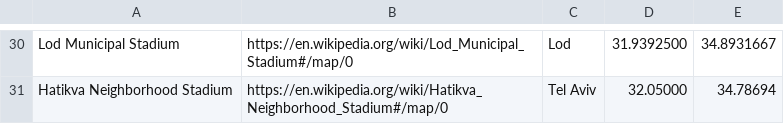
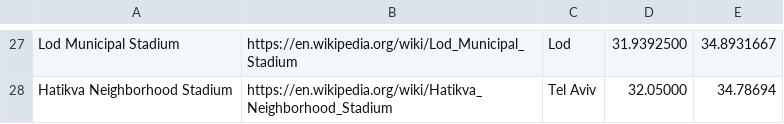
Before and after one commit to Talh21/Gis-project, a CSV file: Scrapper/stadium_coordinates.csv, drawn as a sheet; only a part is shown, gaps mark what is left out; addresses are those after the commit; the diff covers the shown part only; the diff names each change by its address in the sheet, - before the commit and + after, or states it on an @@ line.

Commit message:
organize game_scrapper code and add threading. cleaning and organizing the data for future use. I added a prototype for the app itself - an index.html 2 searching keys(for stadium coordinates): primary - stadium name, secondary - city name

```diff
--- a/Scrapper/stadium_coordinates.csv
+++ b/Scrapper/stadium_coordinates.csv
-B27: https://en.wikipedia.org/wiki/Lod_Municipal_Stadium#/map/0
+B27: https://en.wikipedia.org/wiki/Lod_Municipal_Stadium
-B28: https://en.wikipedia.org/wiki/Hatikva_Neighborhood_Stadium#/map/0
+B28: https://en.wikipedia.org/wiki/Hatikva_Neighborhood_Stadium
```
Also changed, not shown: 1 added row, 4 removed rows and 25 edited cells elsewhere in this file, 5 other files.
